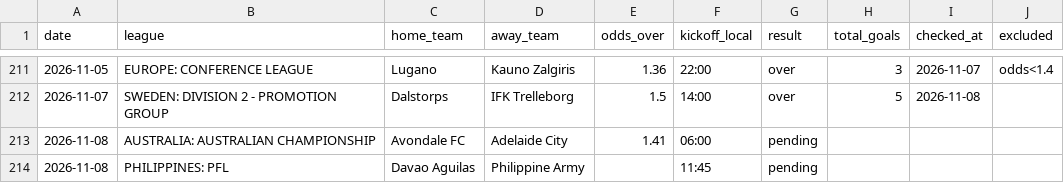
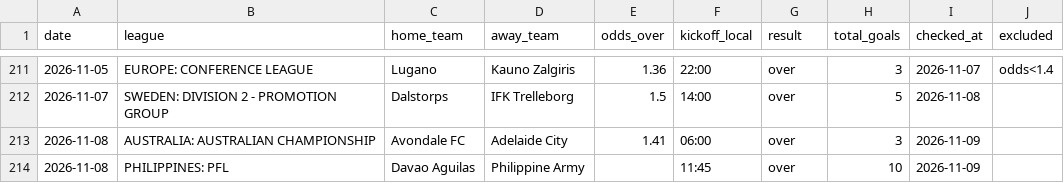
Before and after one commit to andrei0182/pariuri, a CSV file: football/recommendations_log.csv, drawn as a sheet; only a part is shown, gaps mark what is left out.

```diff
--- a/football/recommendations_log.csv
+++ b/football/recommendations_log.csv
@@ -212,3 +212,3 @@ date,league,home_team,away_team,odds_over,kickoff_local,result,total_goals,check
 2026-11-07,SWEDEN: DIVISION 2 - PROMOTION GROUP,Dalstorps,IFK Trelleborg,1.5,14:00,over,5,2026-11-08,
-2026-11-08,AUSTRALIA: AUSTRALIAN CHAMPIONSHIP,Avondale FC,Adelaide City,1.41,06:00,pending,,,
-2026-11-08,PHILIPPINES: PFL,Davao Aguilas,Philippine Army,,11:45,pending,,,
+2026-11-08,AUSTRALIA: AUSTRALIAN CHAMPIONSHIP,Avondale FC,Adelaide City,1.41,06:00,over,3,2026-11-09,
+2026-11-08,PHILIPPINES: PFL,Davao Aguilas,Philippine Army,,11:45,over,10,2026-11-09,
```
Also changed, not shown: 1 other file.
